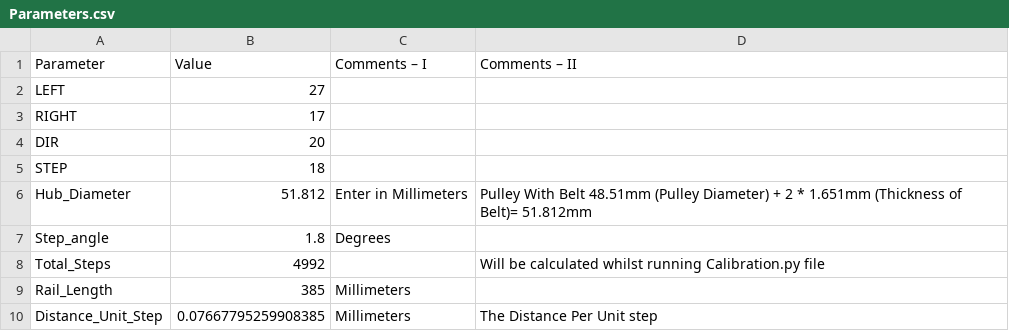
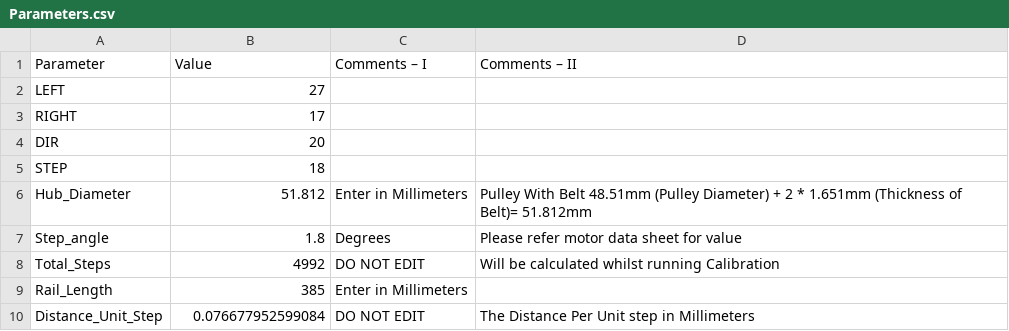
Before and after one commit to DREAMS-lab/shakebot_motion, a CSV file: src/Parameters.csv, drawn as a sheet.

```diff
--- a/src/Parameters.csv
+++ b/src/Parameters.csv
@@ -6,5 +6,5 @@ STEP,18,,
 Hub_Diameter,51.812,Enter in Millimeters,Pulley With Belt 48.51mm (Pulley Diameter) + 2 * 1.651mm (Thickness of Belt)= 51.812mm
-Step_angle,1.8,Degrees,
-Total_Steps,4992,,Will be calculated whilst running Calibration.py file
-Rail_Length,385,Millimeters,
-Distance_Unit_Step,0.07667795259908385,Millimeters,The Distance Per Unit step
+Step_angle,1.8,Degrees,Please refer motor data sheet for value
+Total_Steps,4992,DO NOT EDIT,Will be calculated whilst running Calibration
+Rail_Length,385,Enter in Millimeters,
+Distance_Unit_Step,0.076677952599084,DO NOT EDIT,The Distance Per Unit step in Millimeters
```
Also changed, not shown: 9 other files.
